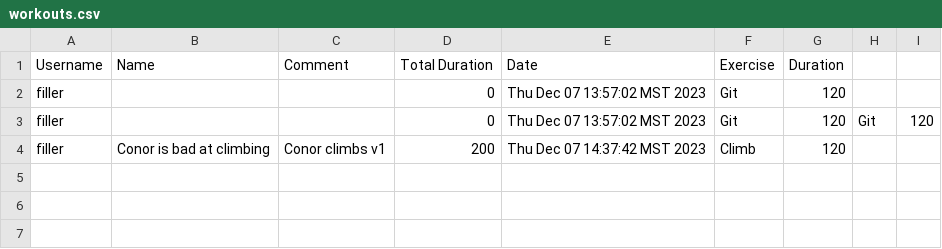
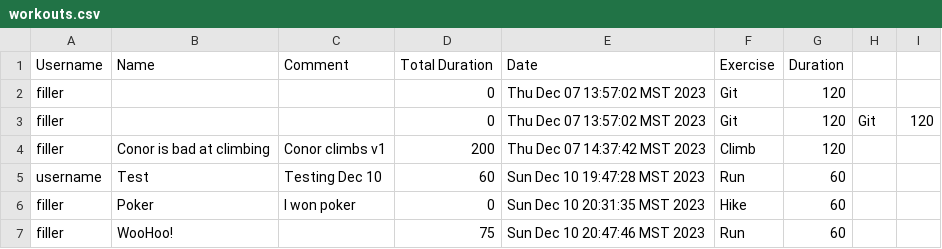
Before and after one commit to conorwell/Software_Design_Project, a CSV file: DreamTeam.v1/workouts.csv, drawn as a sheet.

Commit message:
Add/Edit/View workout bug fixes

```diff
--- a/DreamTeam.v1/workouts.csv
+++ b/DreamTeam.v1/workouts.csv
@@ -4 +4,4 @@ filler,,,0,Thu Dec 07 13:57:02 MST 2023,Git,120,Git,120,
 filler,Conor is bad at climbing,Conor climbs v1,200,Thu Dec 07 14:37:42 MST 2023,Climb,120,
+username,Test,Testing Dec 10,60,Sun Dec 10 19:47:28 MST 2023,Run,60,
+filler,Poker,I won poker,0,Sun Dec 10 20:31:35 MST 2023,Hike,60,
+filler,WooHoo!,,75,Sun Dec 10 20:47:46 MST 2023,Run,60,
```
Also changed, not shown: 10 other files.
